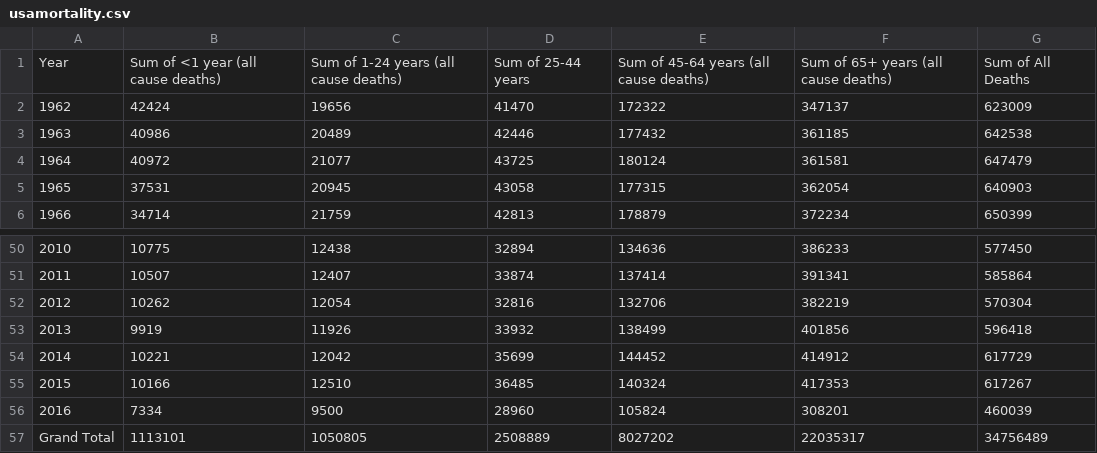
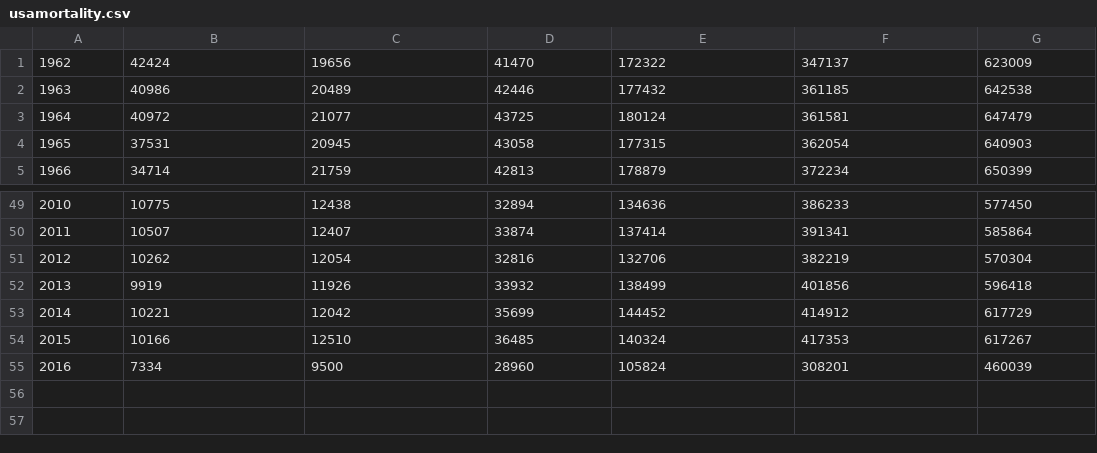
Before and after one commit to mganitombalak/ml-traning, a CSV file: usamortality.csv, drawn as a sheet; only a part is shown, gaps mark what is left out.

Commit message:
Add files via upload
Updated version of csv file

```diff
--- a/usamortality.csv
+++ b/usamortality.csv
@@ -1,2 +1 @@
-Year,Sum of <1 year (all cause deaths),Sum of 1-24 years (all cause deaths),Sum of 25-44 years,Sum of 45-64 years (all cause deaths),Sum of 65+ years (all cause deaths),Sum of All Deaths
 1962,42424,19656,41470,172322,347137,623009
@@ -56,2 +55 @@ Year,Sum of <1 year (all cause deaths),Sum of 1-24 years (all cause deaths),Sum
 2016,7334,9500,28960,105824,308201,460039
-Grand Total,1113101,1050805,2508889,8027202,22035317,34756489
```
